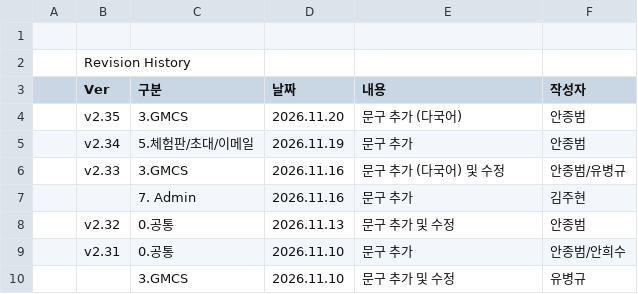
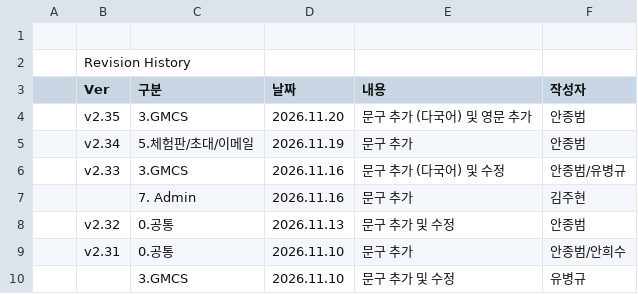
Before and after one commit to PJ-CRC/CURECA_UX, a CSV file: teams/stagora/guides/glossary/language-set/sheet02.csv, drawn as a sheet; only a part is shown.

Commit message:
history: anjongbeom-ui-MacBookAir-2.local 2026-11-20 13:04

```diff
--- a/teams/stagora/guides/glossary/language-set/sheet02.csv
+++ b/teams/stagora/guides/glossary/language-set/sheet02.csv
@@ -3,3 +3,3 @@
 ,Ver,구분,날짜,내용,작성자
-,v2.35,3.GMCS,2026.11.20,문구 추가 (다국어),안종범
+,v2.35,3.GMCS,2026.11.20,문구 추가 (다국어) 및 영문 추가,안종범
 ,v2.34,5.체험판/초대/이메일,2026.11.19,문구 추가,안종범
```
